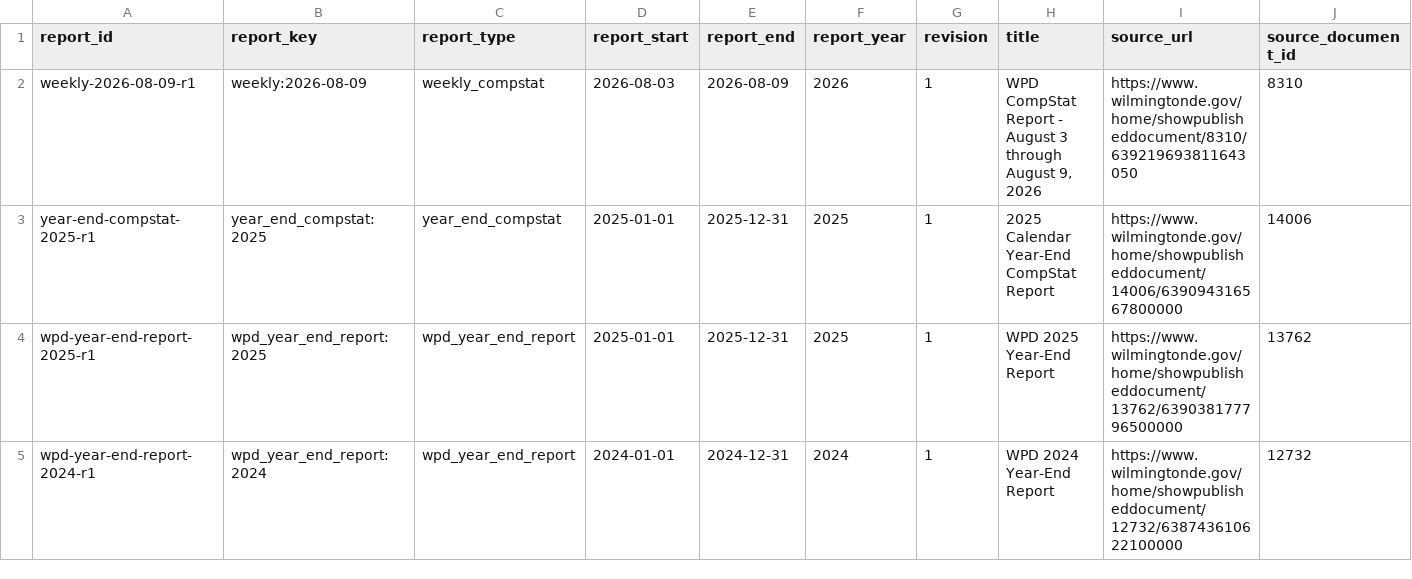
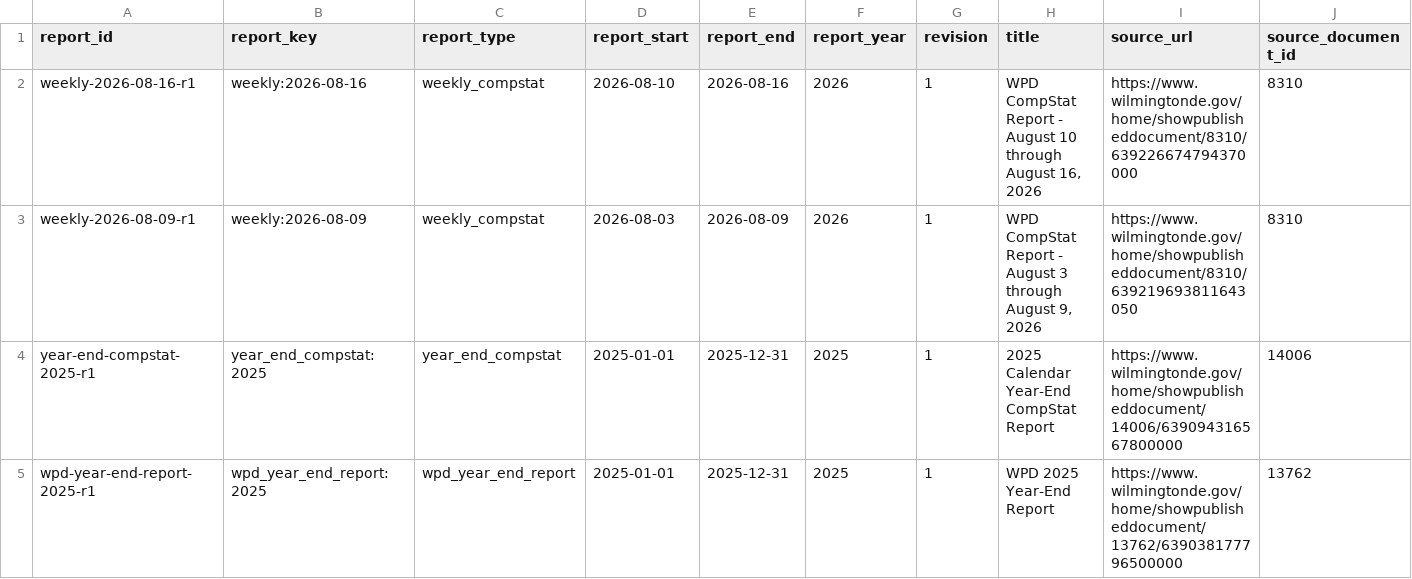
Before and after one commit to theurbanresident/CompStat-archive, a CSV file: catalog/reports.csv, drawn as a sheet; only a part is shown; the shorter side is filled out with more unchanged rows; rows hold the shown columns only; the diff names each change by its address in the sheet, - before the commit and + after, or states it on an @@ line.

Commit message:
archive: add 1 source report update(s)

```diff
--- a/catalog/reports.csv
+++ b/catalog/reports.csv
+row 2: weekly-2026-08-16-r1 | weekly:2026-08-16 | weekly_compstat | 2026-08-10 | 2026-08-16 | 2026 | 1 | WPD CompStat Report - August 10 through August 16, 2026 | https://www.wilmingtonde.gov/home/showpublisheddocument/8310/639226674794370000 | 8310
```
Also changed, not shown: 8 other files.
